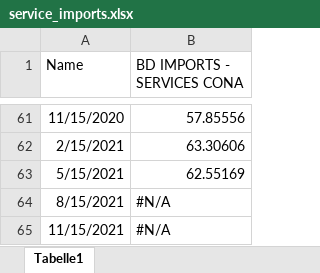
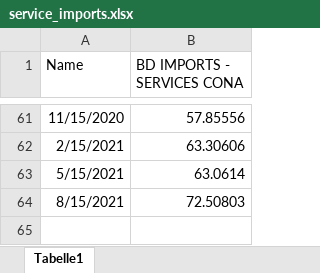
Before and after one commit to johannes97s/ifwtrends, an Excel workbook: vignettes/service_imports.xlsx, sheet Tabelle1, drawn as a sheet; only a part is shown, gaps mark what is left out; values as stored, in another font and other column widths than the file's, no borders; the diff names each change by its address in the sheet, - before the commit and + after, or states it on an @@ line.

Commit message:
Try to fix bugs in the service imports

```diff
--- a/vignettes/service_imports.xlsx (sheet Tabelle1)
+++ b/vignettes/service_imports.xlsx (sheet Tabelle1)
-B63 (BD IMPORTS - SERVICES CONA): 62.55169
+B63 (BD IMPORTS - SERVICES CONA): 63.0614
-B64 (BD IMPORTS - SERVICES CONA): #N/A
+B64 (BD IMPORTS - SERVICES CONA): 72.50803
-row 65: 11/15/2021 | #N/A
```
Also changed, not shown: 1 other file.
